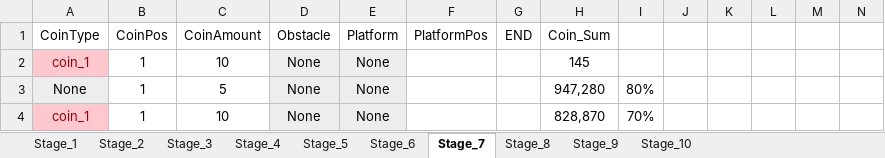
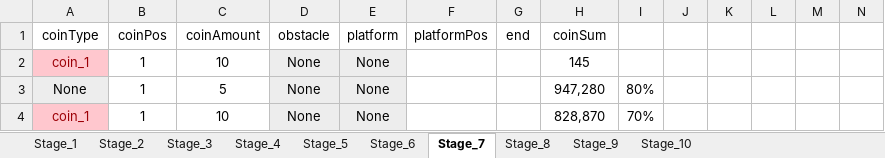
Before and after one commit to 576rick1412/Project_Run-Game-Production, an Excel workbook: Assets/Excel/Map/Chapter_1/Chapter_1.xlsx, sheet Stage_7, drawn as a sheet; only a part is shown; values as stored, in another font and other column widths than the file's, no borders; removed rows and columns are numbered as before the commit, all else as after; rows hold the shown columns only; the diff names each change by its address in the sheet, - before the commit and + after, or states it on an @@ line.

```diff
--- a/Assets/Excel/Map/Chapter_1/Chapter_1.xlsx (sheet Stage_7)
+++ b/Assets/Excel/Map/Chapter_1/Chapter_1.xlsx (sheet Stage_7)
-row 1: CoinType | CoinPos | CoinAmount | Obstacle | Platform | PlatformPos | END | Coin_Sum
+row 1: coinType | coinPos | coinAmount | obstacle | platform | platformPos | end | coinSum
```
Also changed, not shown: sheet Stage_3, sheet Stage_4, sheet Stage_5, sheet Stage_6, sheet Stage_8, sheet Stage_9, 3 more sheets, 32 other files.
